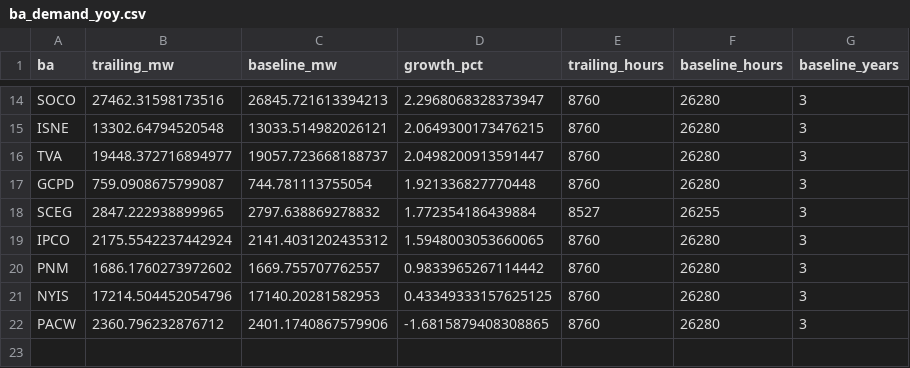
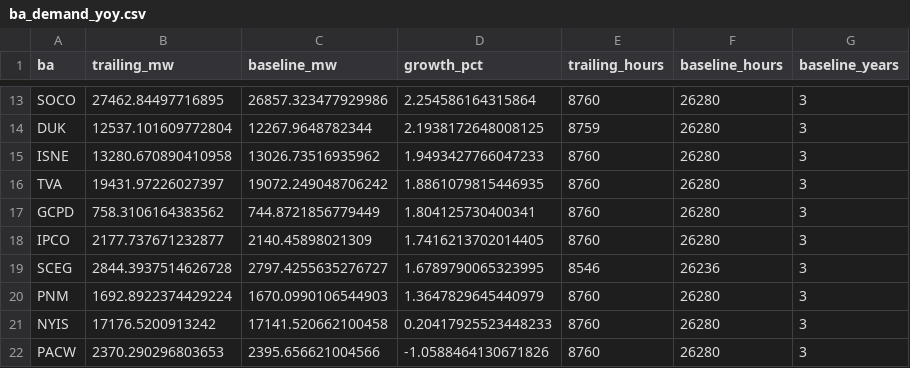
Before and after one commit to vxguo1/powertracker, a CSV file: data/cache/ba_demand_yoy.csv, drawn as a sheet; only a part is shown, gaps mark what is left out; removed rows and columns are numbered as before the commit, all else as after; the diff covers the shown part only; the diff names each change by its address in the sheet, - before the commit and + after, or states it on an @@ line.

```diff
--- a/data/cache/ba_demand_yoy.csv
+++ b/data/cache/ba_demand_yoy.csv
-B13 (trailing_mw): 27462.31598173516
+B13 (trailing_mw): 27462.84497716895
-C13 (baseline_mw): 26845.721613394213
+C13 (baseline_mw): 26857.323477929986
-D13 (growth_pct): 2.2968068328373947
+D13 (growth_pct): 2.254586164315864
+row 14: DUK | 12537.101609772804 | 12267.9648782344 | 2.1938172648008125 | 8759 | 26280 | 3
-B15 (trailing_mw): 13302.64794520548
+B15 (trailing_mw): 13280.670890410958
-C15 (baseline_mw): 13033.514982026121
+C15 (baseline_mw): 13026.73516935962
-D15 (growth_pct): 2.0649300173476215
+D15 (growth_pct): 1.9493427766047233
-B16 (trailing_mw): 19448.372716894977
+B16 (trailing_mw): 19431.97226027397
-C16 (baseline_mw): 19057.723668188737
+C16 (baseline_mw): 19072.249048706242
-D16 (growth_pct): 2.0498200913591447
+D16 (growth_pct): 1.8861079815446935
-B17 (trailing_mw): 759.0908675799087
+B17 (trailing_mw): 758.3106164383562
-C17 (baseline_mw): 744.781113755054
+C17 (baseline_mw): 744.8721856779449
-D17 (growth_pct): 1.921336827770448
+D17 (growth_pct): 1.804125730400341
-row 18: SCEG | 2847.222938899965 | 2797.638869278832 | 1.772354186439884 | 8527 | 26255 | 3
-B18 (trailing_mw): 2175.5542237442924
+B18 (trailing_mw): 2177.737671232877
-C18 (baseline_mw): 2141.4031202435312
+C18 (baseline_mw): 2140.45898021309
-D18 (growth_pct): 1.5948003053660065
+D18 (growth_pct): 1.7416213702014405
+row 19: SCEG | 2844.3937514626728 | 2797.4255635276727 | 1.6789790065323995 | 8546 | 26236 | 3
-B20 (trailing_mw): 1686.1760273972602
+B20 (trailing_mw): 1692.8922374429224
-C20 (baseline_mw): 1669.755707762557
+C20 (baseline_mw): 1670.0990106544903
-D20 (growth_pct): 0.9833965267114442
+D20 (growth_pct): 1.3647829645440979
-B21 (trailing_mw): 17214.504452054796
+B21 (trailing_mw): 17176.5200913242
-C21 (baseline_mw): 17140.20281582953
+C21 (baseline_mw): 17141.520662100458
-D21 (growth_pct): 0.43349333157625125
+D21 (growth_pct): 0.20417925523448233
-B22 (trailing_mw): 2360.796232876712
+B22 (trailing_mw): 2370.290296803653
-C22 (baseline_mw): 2401.1740867579906
+C22 (baseline_mw): 2395.656621004566
-D22 (growth_pct): -1.6815879408308865
+D22 (growth_pct): -1.0588464130671826
```
Also changed, not shown: 3 added rows, 4 removed rows and 24 edited cells elsewhere in this file, 1 other file.
